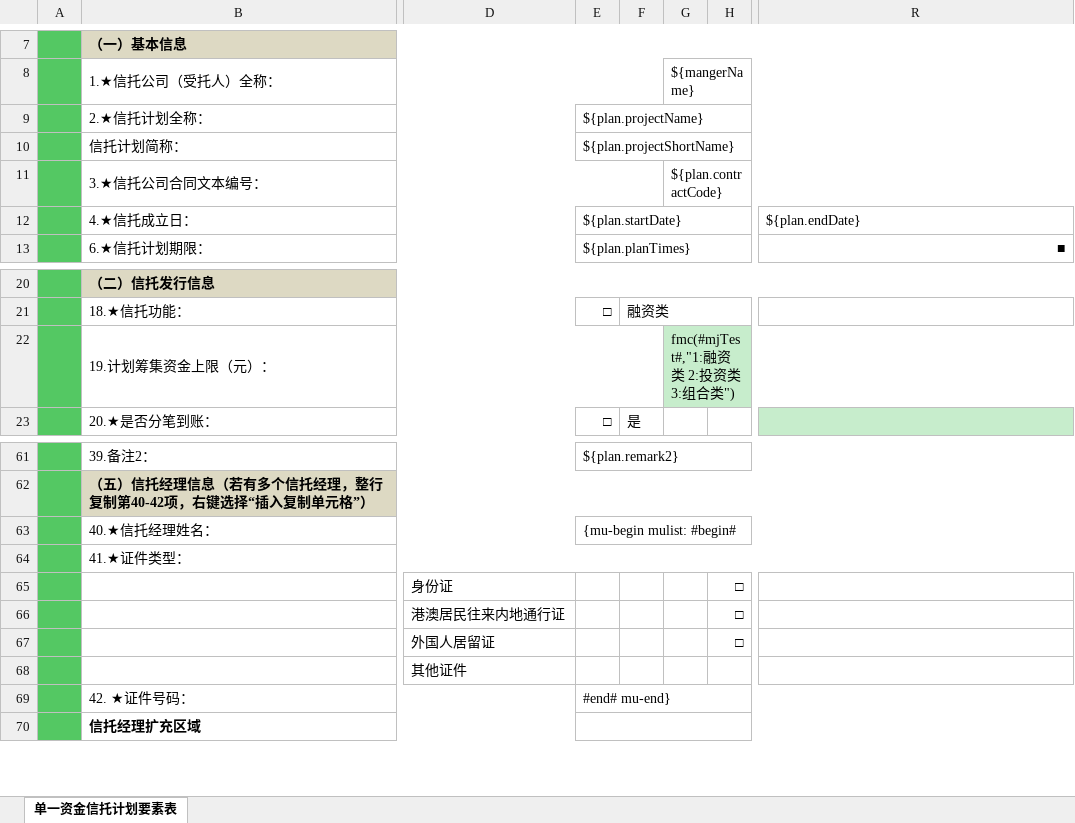
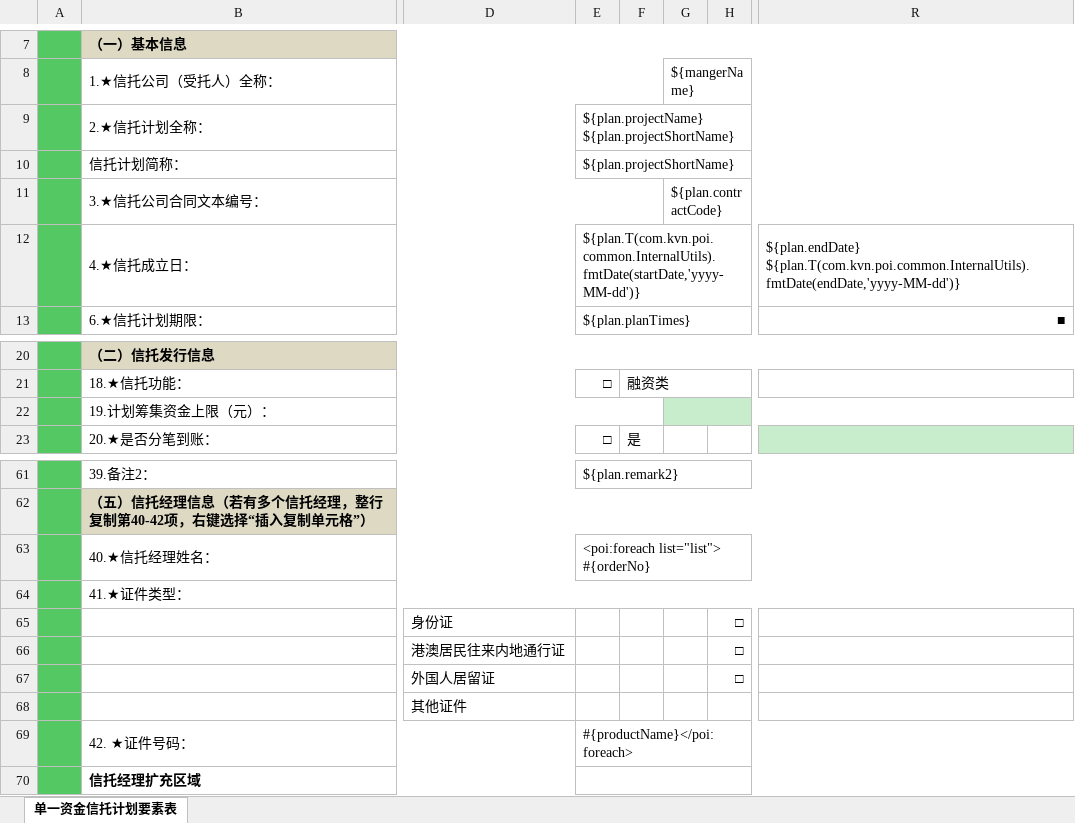
Before and after one commit to kevin-wang001/poi-el, an Excel workbook: src/main/resources/template/03_Template_混合模板.xlsx, sheet 单一资金信托计划要素表, drawn as a sheet; only a part is shown, gaps mark what is left out; values as stored, in another font and other column widths than the file's, no borders; the diff names each change by its address in the sheet, - before the commit and + after, or states it on an @@ line.

```diff
--- a/src/main/resources/template/03_Template_混合模板.xlsx (sheet 单一资金信托计划要素表)
+++ b/src/main/resources/template/03_Template_混合模板.xlsx (sheet 单一资金信托计划要素表)
-E9: ${plan.projectName}
+E9: ${plan.projectName} ${plan.projectShortName}
-E12: ${plan.startDate}
+E12: ${plan.T(com.kvn.poi.common.InternalUtils).fmtDate(startDate,'yyyy-MM-dd')}
-R12: ${plan.endDate}
+R12: ${plan.endDate} ${plan.T(com.kvn.poi.common.InternalUtils).fmtDate(endDate,'yyyy-MM-dd')}
-G22: fmc(#mjTest#,"1:融资类 2:投资类 3:组合类")
+G22: (empty)
-E63: {mu-begin mulist: #begin#
+E63: <poi:foreach list="list"> #{orderNo}
-E69: #end# mu-end}
+E69: #{productName}</poi:foreach>
```
Also changed, not shown: 7 other files.
